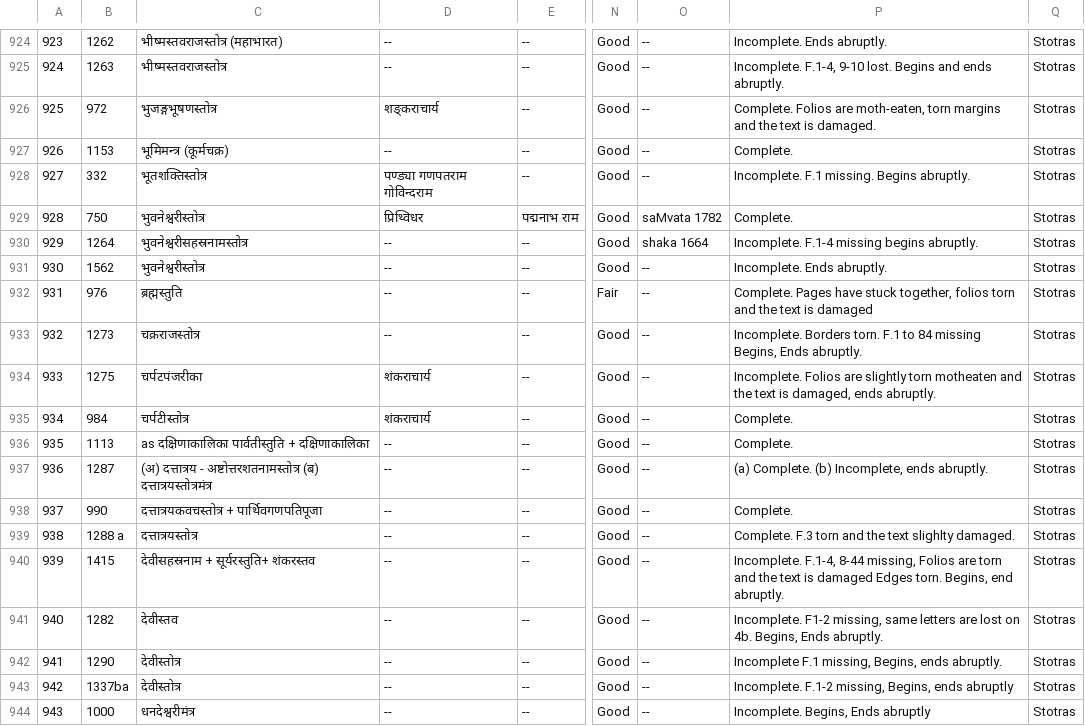
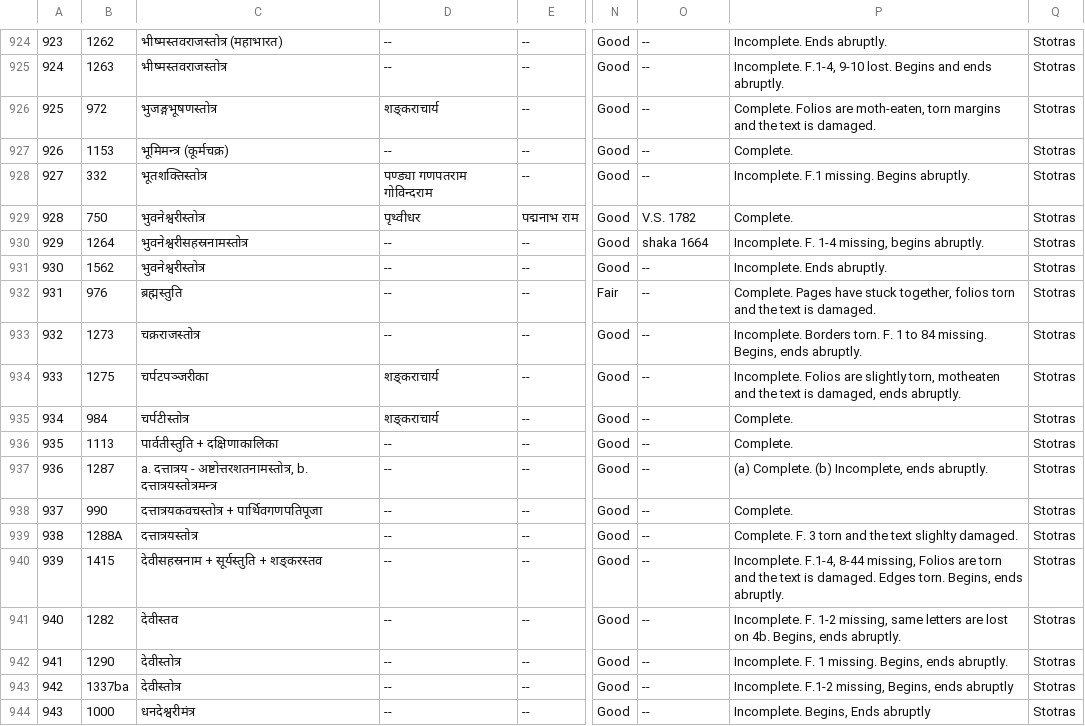
Before and after one commit to drdhaval2785/ChunilalGandhiVidyabhavan, a TSV file: derivedFiles/cataloguev006.tsv, drawn as a sheet; only a part is shown, gaps mark what is left out; the diff names each change by its address in the sheet, - before the commit and + after, or states it on an @@ line.

```diff
--- a/derivedFiles/cataloguev006.tsv
+++ b/derivedFiles/cataloguev006.tsv
-D929: प्रिथ्विधर
+D929: पृथ्वीधर
-O929: saMvata 1782
+O929: V.S. 1782
-P930: Incomplete. F.1-4 missing begins abruptly.
+P930: Incomplete. F. 1-4 missing, begins abruptly.
-P932: …text is damaged
+P932: …text is damaged.
-P933: …Borders torn. F.1 to 84 missing Begins, Ends abruptly.
+P933: …Borders torn. F. 1 to 84 missing. Begins, ends abruptly.
-C934: चर्पटपंजरीका
+C934: चर्पटपञ्जरीका
-D934:D935: शंकराचार्य
+D934:D935: शङ्कराचार्य
-P934: …are slightly torn motheaten and…
+P934: …are slightly torn, motheaten and…
-C936: as दक्षिणाकालिका पार्वतीस्तुति + दक्षिणाकालिका
+C936: पार्वतीस्तुति + दक्षिणाकालिका
-C937: (अ) दत्तात्रय - अष्टोत्तरशतनामस्तोत्र (ब) दत्तात्रयस्तोत्रमंत्र
+C937: a. दत्तात्रय - अष्टोत्तरशतनामस्तोत्र, b. दत्तात्रयस्तोत्रमन्त्र
-B939: 1288 a
+B939: 1288A
-P939: Complete. F.3 torn and…
+P939: Complete. F. 3 torn and…
-C940: देवीसहस्रनाम + सूर्यरस्तुति+ शंकरस्तव
+C940: देवीसहस्रनाम + सूर्यस्तुति + शङ्करस्तव
-P940: …text is damaged Edges torn. Begins, end abruptly.
+P940: …text is damaged. Edges torn. Begins, ends abruptly.
-P941: Incomplete. F1-2 missing, same letters are lost on 4b. Begins, Ends abruptly.
+P941: Incomplete. F. 1-2 missing, same letters are lost on 4b. Begins, ends abruptly.
-P942: Incomplete F.1 missing, Begins, ends…
+P942: Incomplete. F. 1 missing. Begins, ends…
```
Also changed, not shown: 1 other file.
